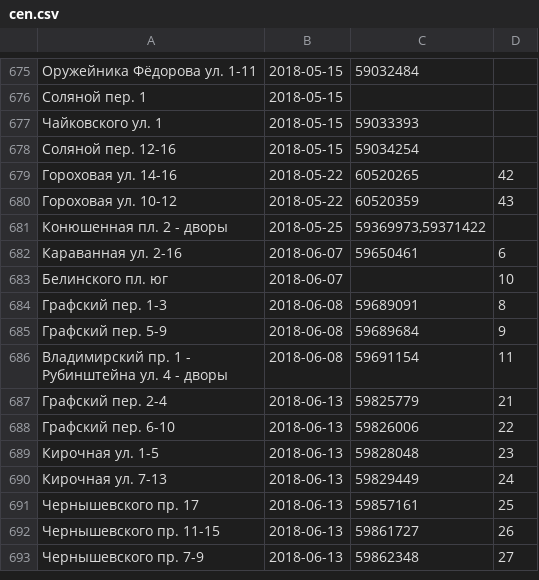
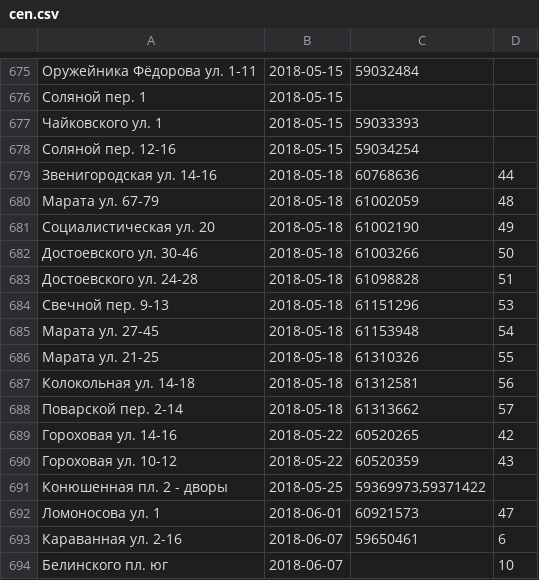
Before and after one commit to AntonKhorev/oplofk, a CSV file: cen.csv, drawn as a sheet; only a part is shown, gaps mark what is left out; the shorter side is filled out with more unchanged rows.

```diff
--- a/cen.csv
+++ b/cen.csv
@@ -678,2 +678,12 @@
 Соляной пер. 12-16;2018-05-15;59034254
+Звенигородская ул. 14-16;2018-05-18;60768636;44
+Марата ул. 67-79;2018-05-18;61002059;48
+Социалистическая ул. 20;2018-05-18;61002190;49
+Достоевского ул. 30-46;2018-05-18;61003266;50
+Достоевского ул. 24-28;2018-05-18;61098828;51
+Свечной пер. 9-13;2018-05-18;61151296;53
+Марата ул. 27-45;2018-05-18;61153948;54
+Марата ул. 21-25;2018-05-18;61310326;55
+Колокольная ул. 14-18;2018-05-18;61312581;56
+Поварской пер. 2-14;2018-05-18;61313662;57
 Гороховая ул. 14-16;2018-05-22;60520265;42
@@ -681,2 +691,3 @@
 Конюшенная пл. 2 - дворы;2018-05-25;59369973,59371422
+Ломоносова ул. 1;2018-06-01;60921573;47
 Караванная ул. 2-16;2018-06-07;59650461;6
```
Also changed, not shown: adm.csv, 20 other files.
